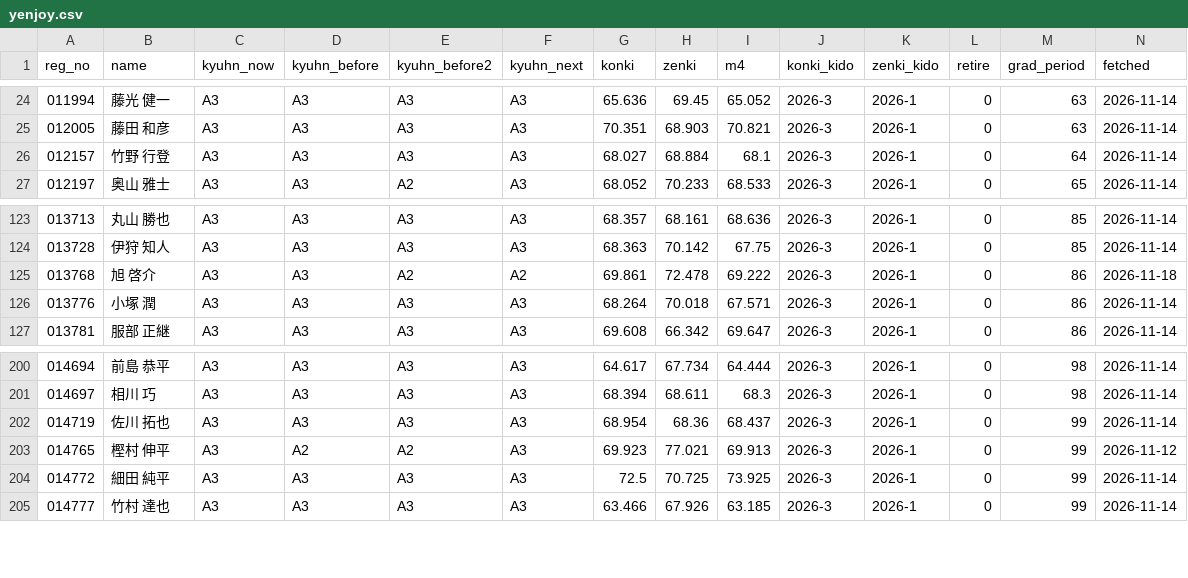
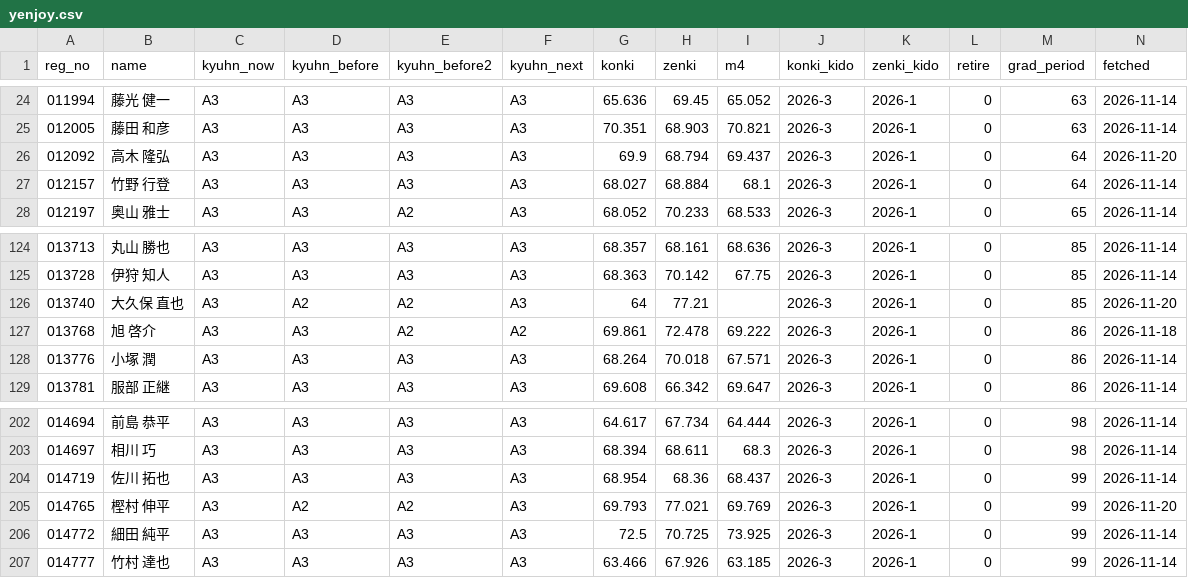
Before and after one commit to greengiant7773/keirin-taisha, a CSV file: yenjoy.csv, drawn as a sheet; only a part is shown, gaps mark what is left out.

```diff
--- a/yenjoy.csv
+++ b/yenjoy.csv
@@ -25,2 +25,3 @@
 012005,藤田 和彦,A3,A3,A3,A3,70.351,68.903,70.821,2026-3,2026-1,0,63,2026-11-14
+012092,高木 隆弘,A3,A3,A3,A3,69.9,68.794,69.437,2026-3,2026-1,0,64,2026-11-20
 012157,竹野 行登,A3,A3,A3,A3,68.027,68.884,68.1,2026-3,2026-1,0,64,2026-11-14
@@ -124,2 +125,3 @@
 013728,伊狩 知人,A3,A3,A3,A3,68.363,70.142,67.75,2026-3,2026-1,0,85,2026-11-14
+013740,大久保 直也,A3,A2,A2,A3,64,77.21,,2026-3,2026-1,0,85,2026-11-20
 013768,旭 啓介,A3,A3,A2,A2,69.861,72.478,69.222,2026-3,2026-1,0,86,2026-11-18
@@ -202,3 +204,3 @@
 014719,佐川 拓也,A3,A3,A3,A3,68.954,68.36,68.437,2026-3,2026-1,0,99,2026-11-14
-014765,樫村 伸平,A3,A2,A2,A3,69.923,77.021,69.913,2026-3,2026-1,0,99,2026-11-12
+014765,樫村 伸平,A3,A2,A2,A3,69.793,77.021,69.769,2026-3,2026-1,0,99,2026-11-20
 014772,細田 純平,A3,A3,A3,A3,72.5,70.725,73.925,2026-3,2026-1,0,99,2026-11-14
```
Also changed, not shown: 4 other files.
